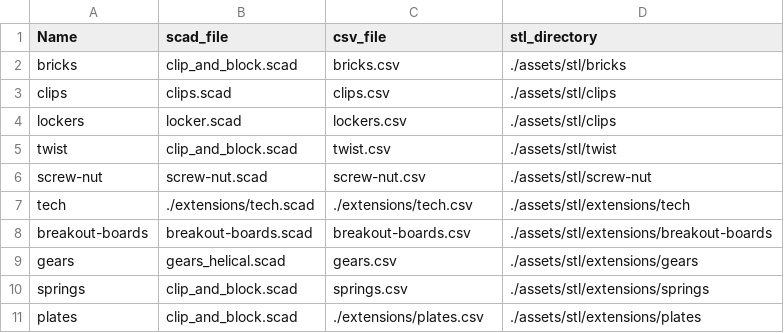
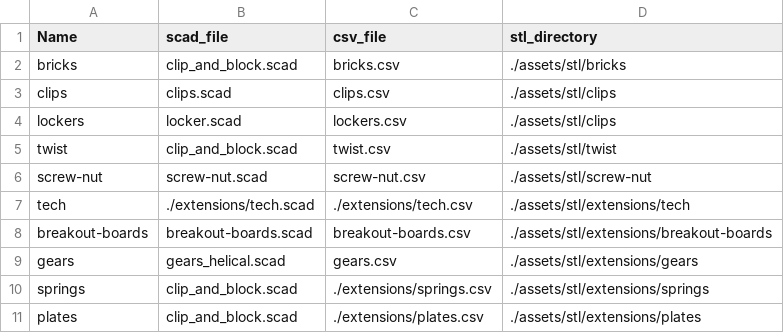
Before and after one commit to github-cyprien/hackbricks, a CSV file: extensions.csv, drawn as a sheet.

Commit message:
springs

```diff
--- a/extensions.csv
+++ b/extensions.csv
@@ -9,3 +9,3 @@ breakout-boards;breakout-boards.scad;breakout-boards.csv;./assets/stl/extensions
 gears;gears_helical.scad;gears.csv;./assets/stl/extensions/gears
-springs;clip_and_block.scad;springs.csv;./assets/stl/extensions/springs
+springs;clip_and_block.scad;./extensions/springs.csv;./assets/stl/extensions/springs
 plates;clip_and_block.scad;./extensions/plates.csv;./assets/stl/extensions/plates
```
Also changed, not shown: 3 other files.
